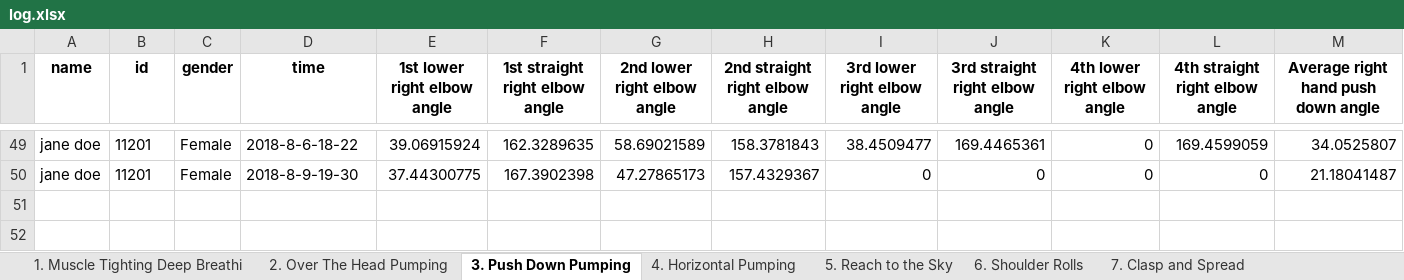
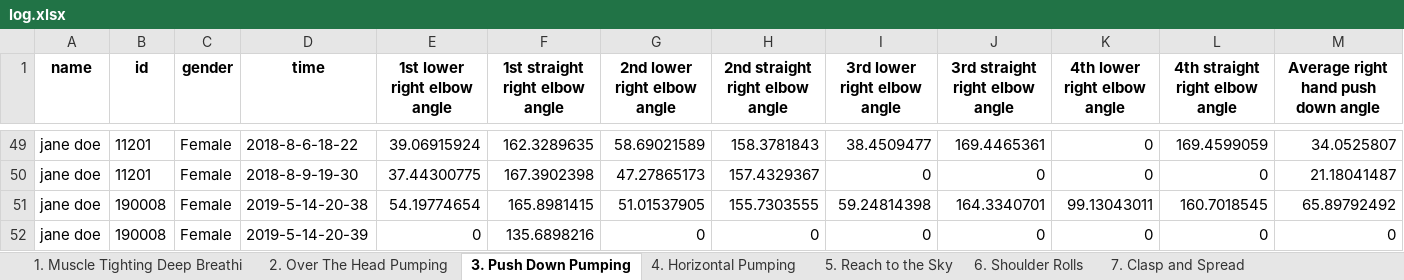
Before and after one commit to simay1224/K-project-UI, an Excel workbook: UI3/output/log.xlsx, sheet 3. Push Down Pumping, drawn as a sheet; only a part is shown, gaps mark what is left out; values as stored, in another font and other column widths than the file's, no borders; 1 other sheet too large or unreadable and not compared; rows hold the shown columns only; the diff names each change by its address in the sheet, - before the commit and + after, or states it on an @@ line.

```diff
--- a/UI3/output/log.xlsx (sheet 3. Push Down Pumping)
+++ b/UI3/output/log.xlsx (sheet 3. Push Down Pumping)
+row 51: jane doe | 190008 | Female | 2019-5-14-20-38 | 54.19774654 | 165.8981415 | 51.01537905 | 155.7303555 | 59.24814398 | 164.3340701 | 99.13043011 | 160.7018545 | 65.89792492
+row 52: jane doe | 190008 | Female | 2019-5-14-20-39 | 0 | 135.6898216 | 0 | 0 | 0 | 0 | 0 | 0 | 0
```
Also changed, not shown: 3 other files.
